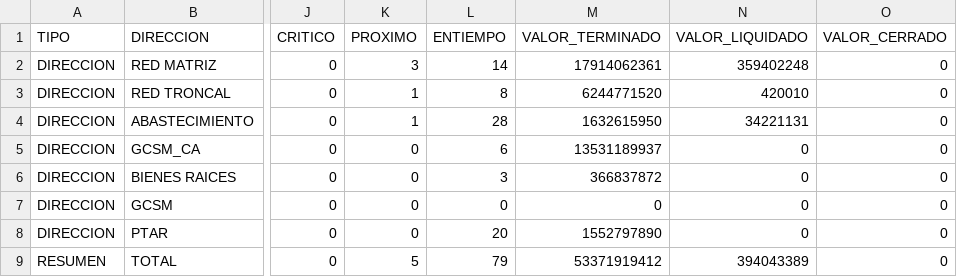
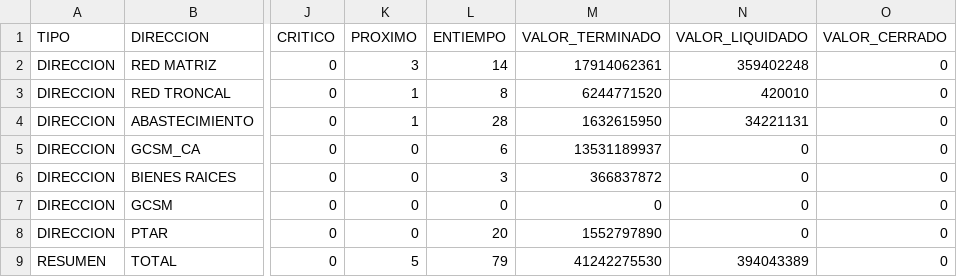
Before and after one commit to mhoyos1324-ux/gcsm-dashboard, a CSV file: datos.csv, drawn as a sheet; only a part is shown, gaps mark what is left out; the diff names each change by its address in the sheet, - before the commit and + after, or states it on an @@ line.

Commit message:
Update datos.csv

```diff
--- a/datos.csv
+++ b/datos.csv
-M9 (VALOR_TERMINADO): 53371919412
+M9 (VALOR_TERMINADO): 41242275530
```
